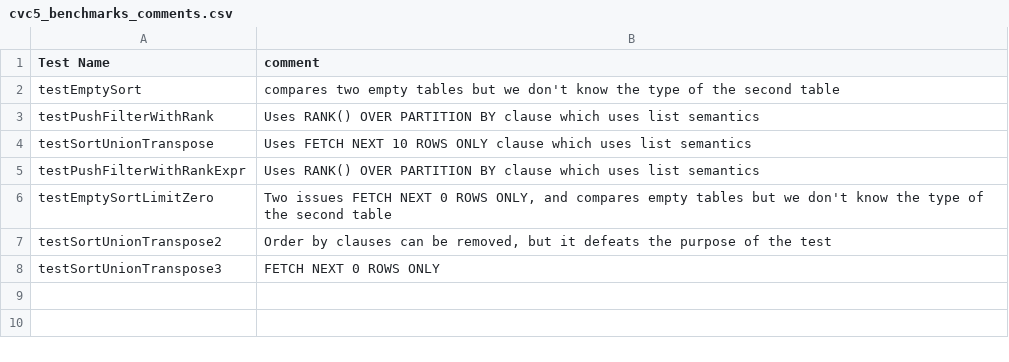
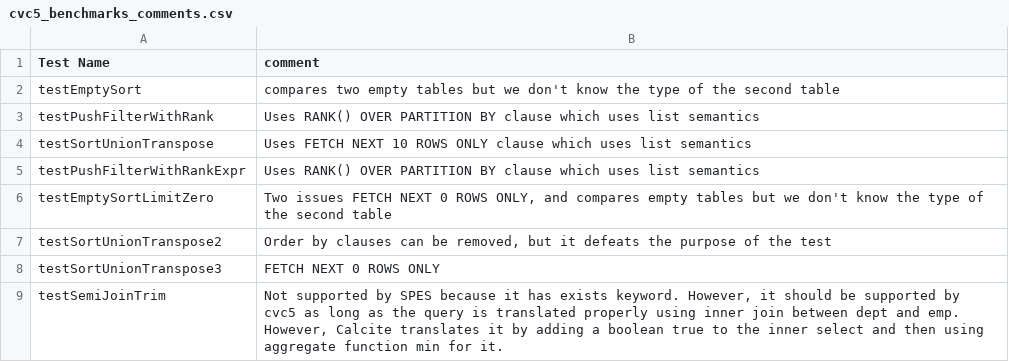
Before and after one commit to mudathirmahgoub/spes, a CSV file: cvc5_benchmarks_comments.csv, drawn as a sheet.

Commit message:
fix calcite_tests.json

```diff
--- a/cvc5_benchmarks_comments.csv
+++ b/cvc5_benchmarks_comments.csv
@@ -8 +8,2 @@ testSortUnionTranspose2,"Order by clauses can be removed, but it defeats the pur
 testSortUnionTranspose3,FETCH NEXT 0 ROWS ONLY
+testSemiJoinTrim,"Not supported by SPES because it has exists keyword. However, it should be supported by cvc5 as long as the query is translated properly using inner join between dept and emp. However, Calcite translates it by adding a boolean true to the inner select and then using aggregate function min for it."
```
Also changed, not shown: 1 other file.
